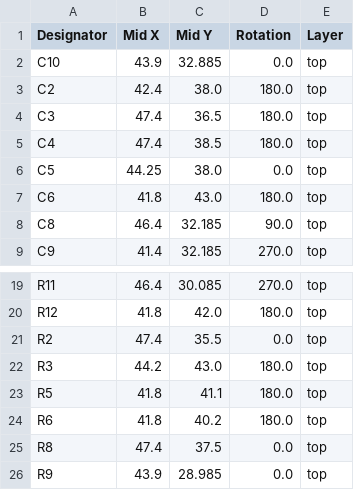
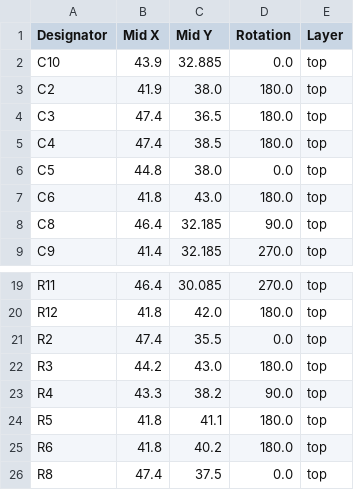
Before and after one commit to FigJam23/ESP32-Faikin-ESP32-C6-, a CSV file: PCB/Faikin2/production/positions.csv, drawn as a sheet; only a part is shown, gaps mark what is left out; the shorter side is filled out with more unchanged rows.

```diff
--- a/PCB/Faikin2/production/positions.csv
+++ b/PCB/Faikin2/production/positions.csv
@@ -2,6 +2,6 @@
 C10,43.9,32.885,0.0,top
-C2,42.4,38.0,180.0,top
+C2,41.9,38.0,180.0,top
 C3,47.4,36.5,180.0,top
 C4,47.4,38.5,180.0,top
-C5,44.25,38.0,0.0,top
+C5,44.8,38.0,0.0,top
 C6,41.8,43.0,180.0,top
@@ -22,2 +22,3 @@ R2,47.4,35.5,0.0,top
 R3,44.2,43.0,180.0,top
+R4,43.3,38.2,90.0,top
 R5,41.8,41.1,180.0,top
```
Also changed, not shown: PCB/Faikin2/production/bom.csv, 6 other files.
